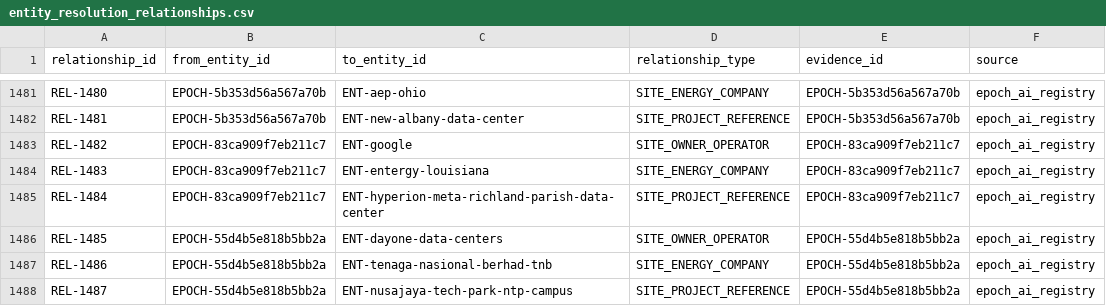
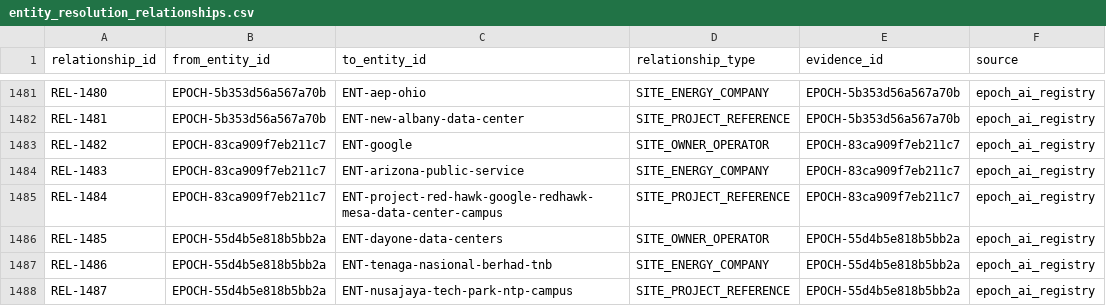
Before and after one commit to AnonRish/continental-load-registry, a CSV file: data/track3/entity_resolution_relationships.csv, drawn as a sheet; only a part is shown, gaps mark what is left out; the diff names each change by its address in the sheet, - before the commit and + after, or states it on an @@ line.

```diff
--- a/data/track3/entity_resolution_relationships.csv
+++ b/data/track3/entity_resolution_relationships.csv
-C1484 (to_entity_id): ENT-entergy-louisiana
+C1484 (to_entity_id): ENT-arizona-public-service
-C1485 (to_entity_id): ENT-hyperion-meta-richland-parish-data-center
+C1485 (to_entity_id): ENT-project-red-hawk-google-redhawk-mesa-data-center-campus
```
Also changed, not shown: api/v1/facilities.csv, data/track3/entity_resolution_entities.csv, 52 other files.
